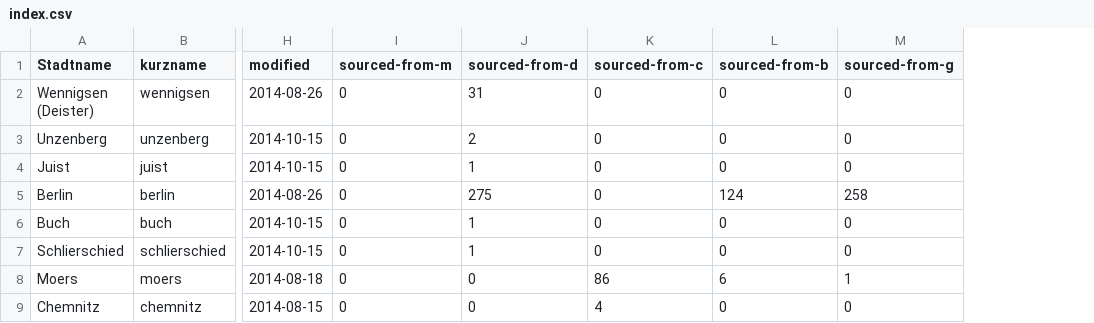
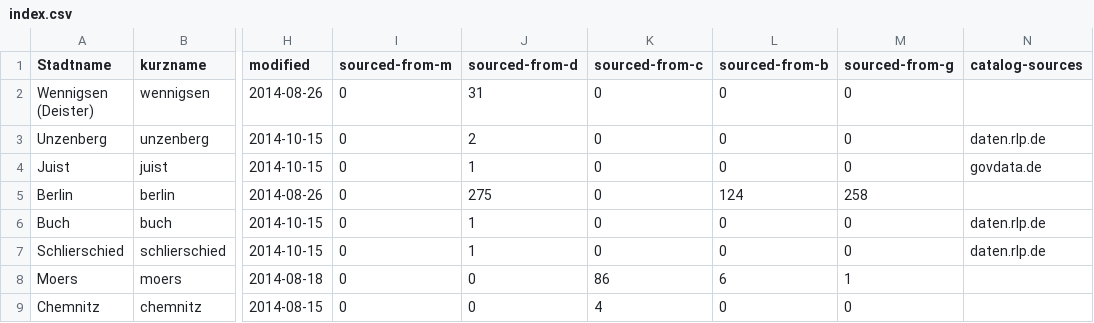
Before and after one commit to okfde/odmonitormap, a CSV file: data/index.csv, drawn as a sheet; only a part is shown, gaps mark what is left out; the diff names each change by its address in the sheet, - before the commit and + after, or states it on an @@ line.

Commit message:
Automatic site update from DB

```diff
--- a/data/index.csv
+++ b/data/index.csv
+column N (catalog-sources), rows 3-7: daten.rlp.de | govdata.de |  | daten.rlp.de | daten.rlp.de
```
